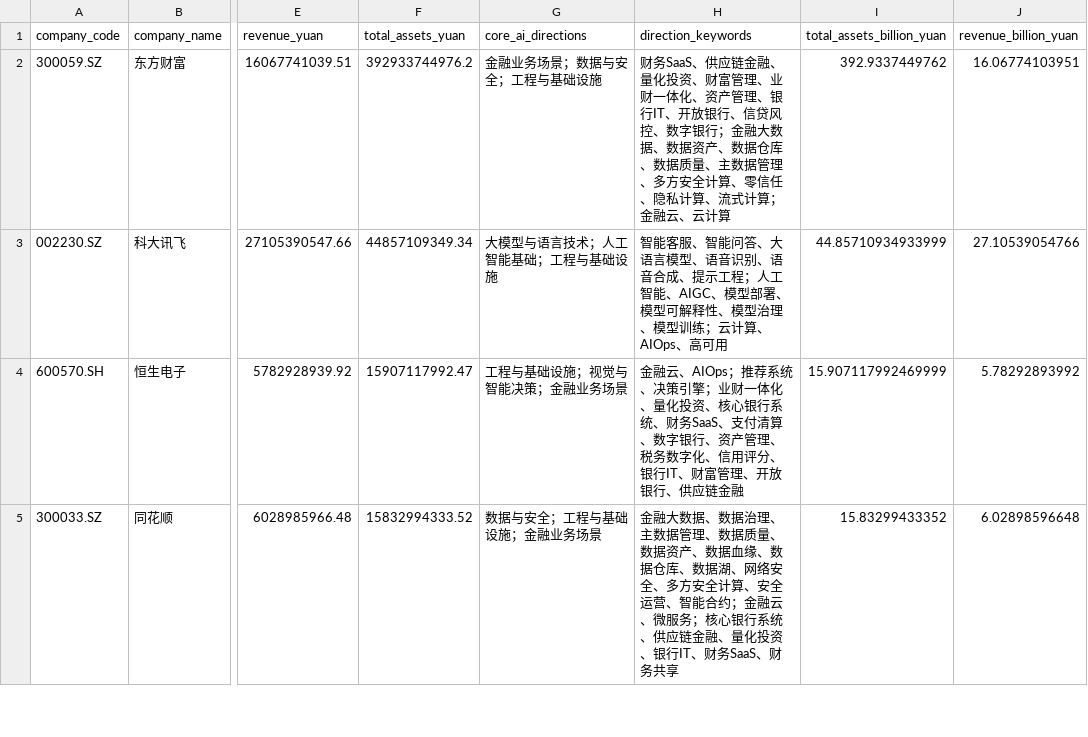
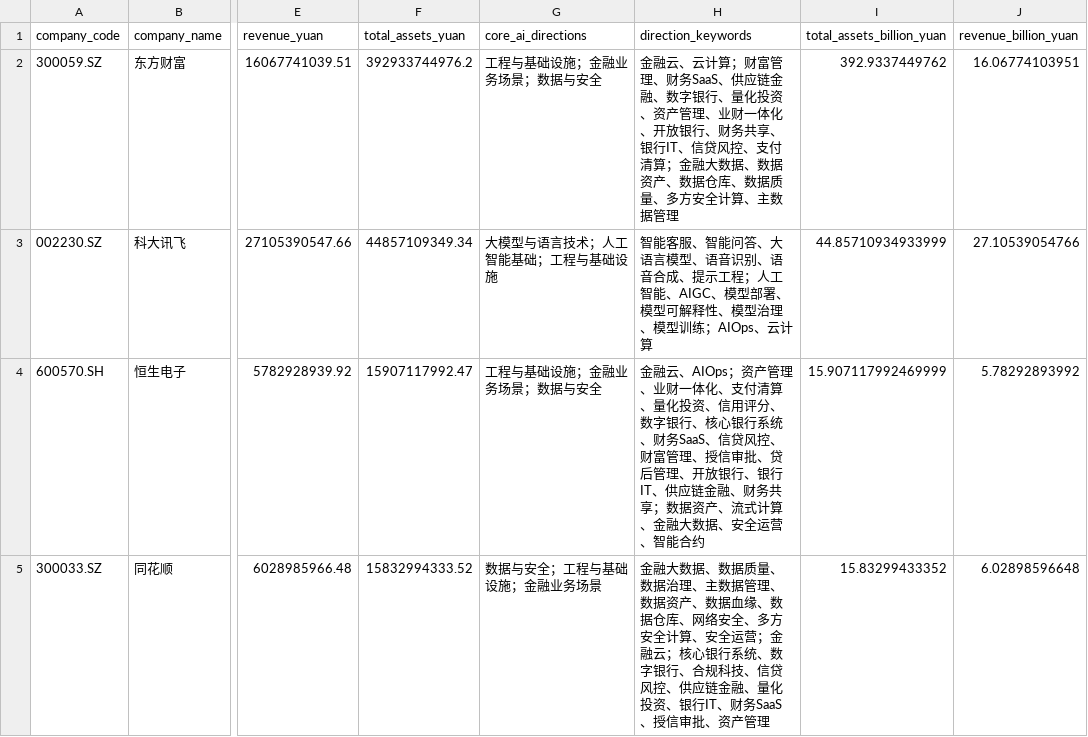
Before and after one commit to root-l-l/ai-fintech-business-layout-and-talent-analysis, a CSV file: outputs/tables/company_ai_financial_comparison.csv, drawn as a sheet; only a part is shown, gaps mark what is left out; the diff covers the shown part only; the diff names each change by its address in the sheet, - before the commit and + after, or states it on an @@ line.

```diff
--- a/outputs/tables/company_ai_financial_comparison.csv
+++ b/outputs/tables/company_ai_financial_comparison.csv
-G2 (core_ai_directions): 金融业务场景；数据与安全；工程与基础设施
+G2 (core_ai_directions): 工程与基础设施；金融业务场景；数据与安全
-H2 (direction_keywords): 财务SaaS、供应链金融、量化投资、财富管理、业财一体化、资产管理、银行IT、开放银行、信贷风控、数字银行；金融大数据、数据资产、数据仓库、数据质量、主数据管理、多方安全计算、零信任、隐私计算、流式计算；金融云、云计算
+H2 (direction_keywords): 金融云、云计算；财富管理、财务SaaS、供应链金融、数字银行、量化投资、资产管理、业财一体化、开放银行、财务共享、银行IT、信贷风控、支付清算；金融大数据、数据资产、数据仓库、数据质量、多方安全计算、主数据管理
-H3 (direction_keywords): …型训练；云计算、AIOps、高可用
+H3 (direction_keywords): …型训练；AIOps、云计算
-G4 (core_ai_directions): 工程与基础设施；视觉与智能决策；金融业务场景
+G4 (core_ai_directions): 工程与基础设施；金融业务场景；数据与安全
-H4 (direction_keywords): …云、AIOps；推荐系统、决策引擎；业财一体化、量化投资、核心银行系统、财务SaaS、支付清算、数字银行、资产管理、税务数字化、信用评分、银行IT、财富管理、开放银行、供应链金融
+H4 (direction_keywords): …云、AIOps；资产管理、业财一体化、支付清算、量化投资、信用评分、数字银行、核心银行系统、财务SaaS、信贷风控、财富管理、授信审批、贷后管理、开放银行、银行IT、供应链金融、财务共享；数据资产、流式计算、金融大数据、安全运营、智能合约
-H5 (direction_keywords): …据、数据治理、主数据管理、数据质量、数据资产、数据血缘、数据仓库、数据湖、网络安全、多方安全计算、安全运营、智能合约；金融云、微服务；核心银行系统、供应链金融、量化投资、银行IT、财务SaaS、财务共享
+H5 (direction_keywords): …据、数据质量、数据治理、主数据管理、数据资产、数据血缘、数据仓库、网络安全、多方安全计算、安全运营；金融云；核心银行系统、数字银行、合规科技、信贷风控、供应链金融、量化投资、银行IT、财务SaaS、授信审批、资产管理
```
Also changed, not shown: 21 edited cells elsewhere in this file, data/reference/final_sample_pool.csv, outputs/tables/ai_direction_category_summary.csv, 29 other files.
